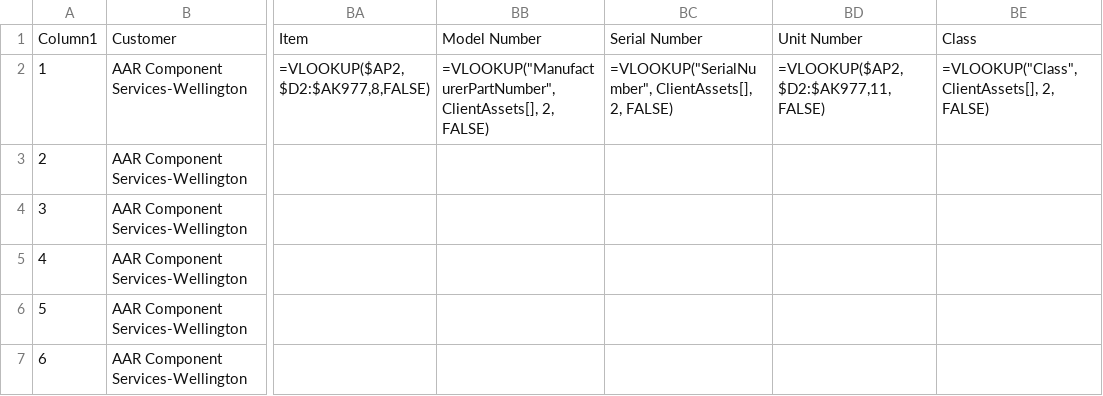
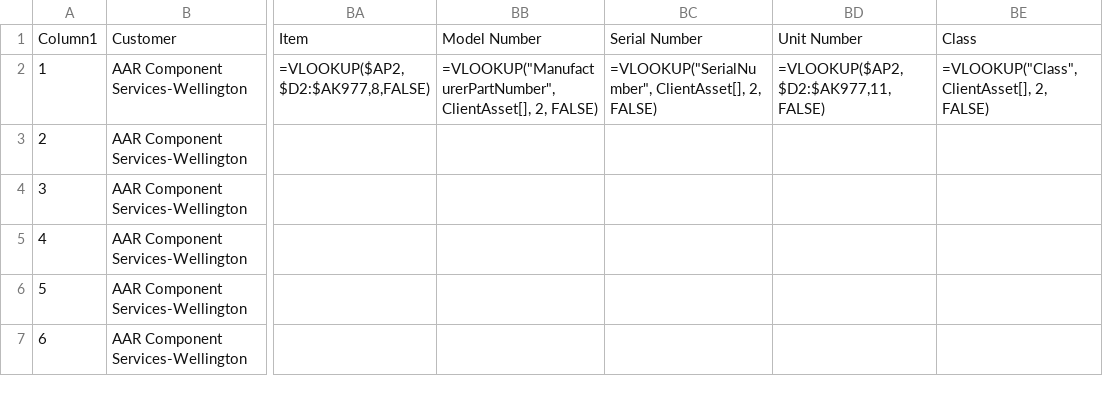
Before and after one commit to Johnson-Gage-Inspection-Inc/xl-TUS, a CSV file: exploded/00 TUS cert/sheets/Header Info.csv, drawn as a sheet; only a part is shown, gaps mark what is left out; the diff names each change by its address in the sheet, - before the commit and + after, or states it on an @@ line.

```diff
--- a/exploded/00 TUS cert/sheets/Header Info.csv
+++ b/exploded/00 TUS cert/sheets/Header Info.csv
-BB2: =VLOOKUP("ManufacturerPartNumber", ClientAssets[], 2, FALSE)
+BB2: =VLOOKUP("ManufacturerPartNumber", ClientAsset[], 2, FALSE)
-BC2: =VLOOKUP("SerialNumber", ClientAssets[], 2, FALSE)
+BC2: =VLOOKUP("SerialNumber", ClientAsset[], 2, FALSE)
-BE2: =VLOOKUP("Class", ClientAssets[], 2, FALSE)
+BE2: =VLOOKUP("Class", ClientAsset[], 2, FALSE)
```
Also changed, not shown: exploded/00 TUS cert/sheets/Main.csv, exploded/00 TUS cert/sheets/ServiceOrderItem.csv, 10 other files.
